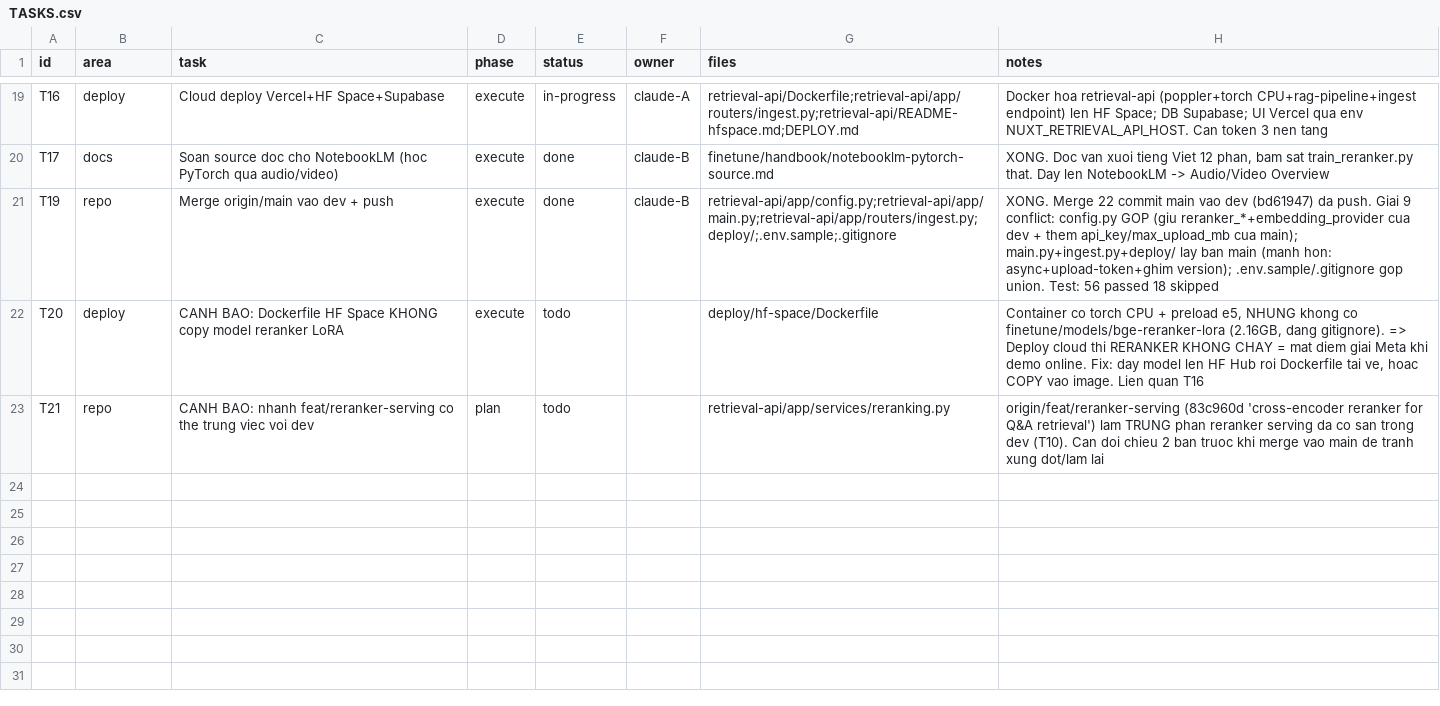
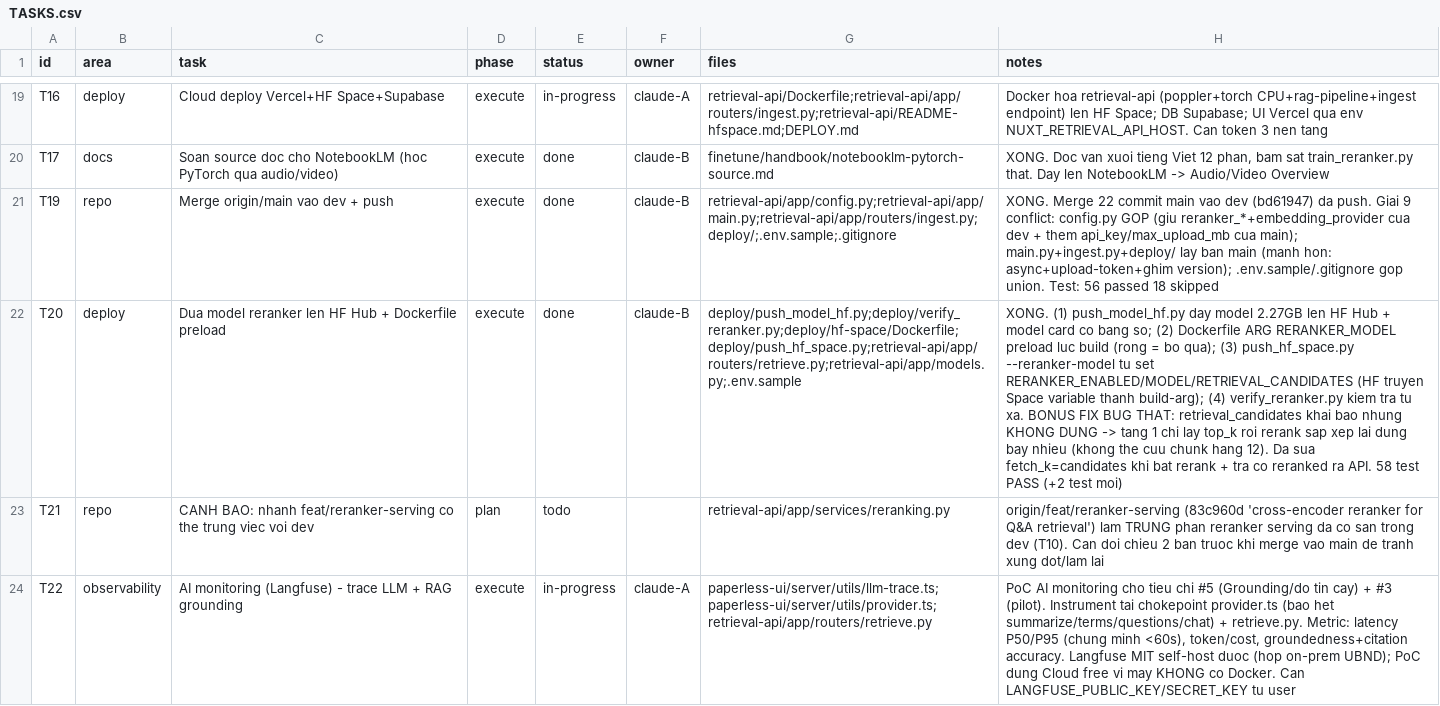
Before and after one commit to januaryofmine/VAIC2026, a CSV file: TASKS.csv, drawn as a sheet; only a part is shown, gaps mark what is left out; the diff names each change by its address in the sheet, - before the commit and + after, or states it on an @@ line.

```diff
--- a/TASKS.csv
+++ b/TASKS.csv
-C22 (task): CANH BAO: Dockerfile HF Space KHONG copy model reranker LoRA
+C22 (task): Dua model reranker len HF Hub + Dockerfile preload
-E22 (status): todo
+E22 (status): done
-F22 (owner): (empty)
+F22 (owner): claude-B
-G22 (files): deploy/hf-space/Dockerfile
+G22 (files): deploy/push_model_hf.py;deploy/verify_reranker.py;deploy/hf-space/Dockerfile;deploy/push_hf_space.py;retrieval-api/app/routers/retrieve.py;retrieval-api/app/models.py;.env.sample
-H22 (notes): Container co torch CPU + preload e5, NHUNG khong co finetune/models/bge-reranker-lora (2.16GB, dang gitignore). => Deploy cloud thi RERANKER KHONG CHAY = mat diem giai Meta khi demo online. Fix: day model len HF Hub roi Dockerfile tai ve, hoac COPY vao image. Lien quan T16
+H22 (notes): XONG. (1) push_model_hf.py day model 2.27GB len HF Hub + model card co bang so; (2) Dockerfile ARG RERANKER_MODEL preload luc build (rong = bo qua); (3) push_hf_space.py --reranker-model tu set RERANKER_ENABLED/MODEL/RETRIEVAL_CANDIDATES (HF truyen Space variable thanh build-arg); (4) verify_reranker.py kiem tra tu xa. BONUS FIX BUG THAT: retrieval_candidates khai bao nhung KHONG DUNG -> tang 1 chi lay top_k roi rerank sap xep lai dung bay nhieu (khong the cuu chunk hang 12). Da sua fetch_k=candidates khi bat rerank + tra co reranked ra API. 58 test PASS (+2 test moi)
+row 24: T22 | observability | AI monitoring (Langfuse) - trace LLM + RAG grounding | execute | in-progress | claude-A | paperless-ui/server/utils/llm-trace.ts;paperless-ui/server/utils/provider.ts;retrieval-api/app/routers/retrieve.py | PoC AI monitoring cho tieu chi #5 (Grounding/do tin cay) + #3 (pilot). Instrument tai chokepoint provider.ts (bao het summarize/terms/questions/chat) + retrieve.py. Metric: latency P50/P95 (chung minh <60s), token/cost, groundedness+citation accuracy. Langfuse MIT self-host duoc (hop on-prem UBND); PoC dung Cloud free vi may KHONG co Docker. Can LANGFUSE_PUBLIC_KEY/SECRET_KEY tu user
```
Also changed, not shown: 11 other files.
